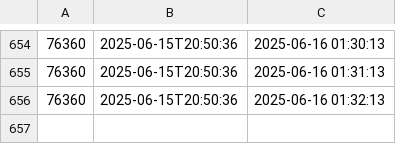
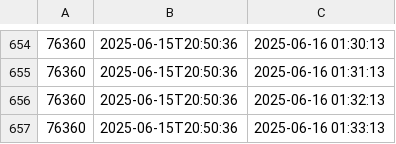
Before and after one commit to D3rhami/milli-gold-vault, a CSV file: database/2025-06-15.csv, drawn as a sheet; only a part is shown, gaps mark what is left out; the diff names each change by its address in the sheet, - before the commit and + after, or states it on an @@ line.

Commit message:
📆 26-Khordad-1404|01:33:13🪙76360 . add by cloudflare worker

```diff
--- a/database/2025-06-15.csv
+++ b/database/2025-06-15.csv
+row 657: 76360 | 2025-06-15T20:50:36 | 2025-06-16 01:33:13
```
